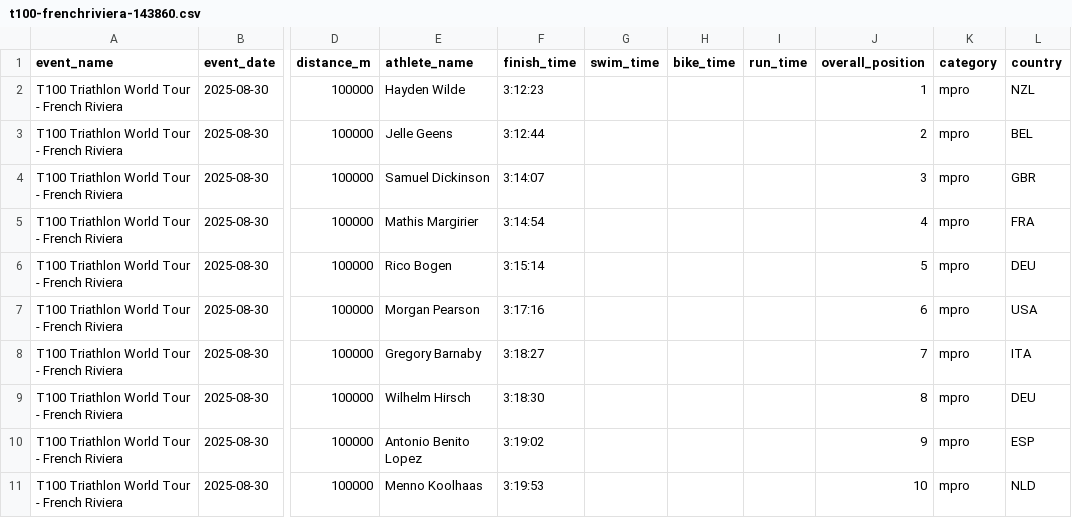
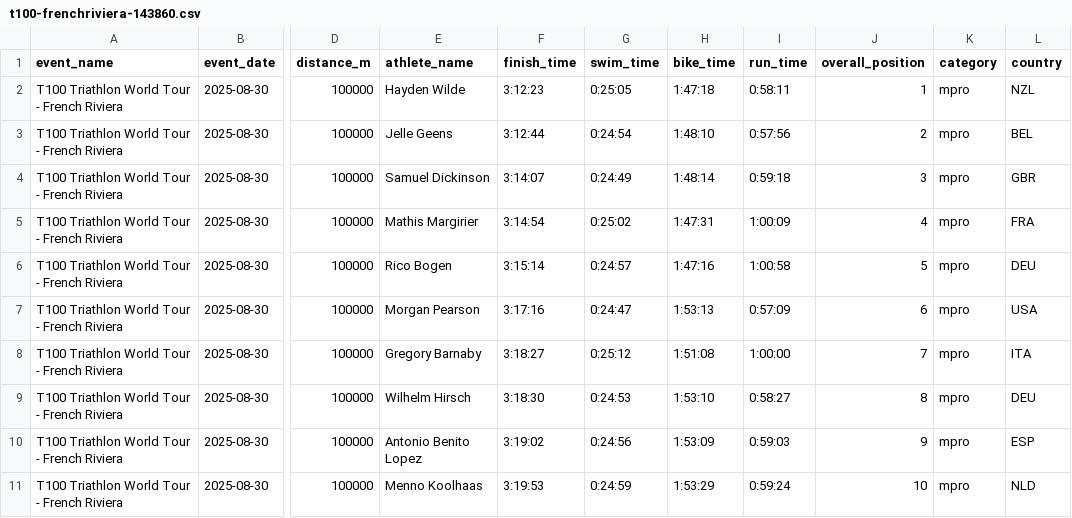
Before and after one commit to breaktapes/breaktapes-dev, a CSV file: data/t100-frenchriviera-143860.csv, drawn as a sheet; only a part is shown, gaps mark what is left out; the diff covers the shown part only; the diff names each change by its address in the sheet, - before the commit and + after, or states it on an @@ line.

```diff
--- a/data/t100-frenchriviera-143860.csv
+++ b/data/t100-frenchriviera-143860.csv
-G2 (swim_time): (empty)
+G2 (swim_time): 0:25:05
-H2 (bike_time): (empty)
+H2 (bike_time): 1:47:18
-I2 (run_time): (empty)
+I2 (run_time): 0:58:11
-G3 (swim_time): (empty)
+G3 (swim_time): 0:24:54
-H3 (bike_time): (empty)
+H3 (bike_time): 1:48:10
-I3 (run_time): (empty)
+I3 (run_time): 0:57:56
-G4 (swim_time): (empty)
+G4 (swim_time): 0:24:49
-H4 (bike_time): (empty)
+H4 (bike_time): 1:48:14
-I4 (run_time): (empty)
+I4 (run_time): 0:59:18
-G5 (swim_time): (empty)
+G5 (swim_time): 0:25:02
-H5 (bike_time): (empty)
+H5 (bike_time): 1:47:31
-I5 (run_time): (empty)
+I5 (run_time): 1:00:09
-G6 (swim_time): (empty)
+G6 (swim_time): 0:24:57
-H6 (bike_time): (empty)
+H6 (bike_time): 1:47:16
-I6 (run_time): (empty)
+I6 (run_time): 1:00:58
-G7 (swim_time): (empty)
+G7 (swim_time): 0:24:47
-H7 (bike_time): (empty)
+H7 (bike_time): 1:53:13
-I7 (run_time): (empty)
+I7 (run_time): 0:57:09
-G8 (swim_time): (empty)
+G8 (swim_time): 0:25:12
-H8 (bike_time): (empty)
+H8 (bike_time): 1:51:08
-I8 (run_time): (empty)
+I8 (run_time): 1:00:00
-G9 (swim_time): (empty)
+G9 (swim_time): 0:24:53
-H9 (bike_time): (empty)
+H9 (bike_time): 1:53:10
-I9 (run_time): (empty)
+I9 (run_time): 0:58:27
-G10 (swim_time): (empty)
+G10 (swim_time): 0:24:56
-H10 (bike_time): (empty)
+H10 (bike_time): 1:53:09
-I10 (run_time): (empty)
+I10 (run_time): 0:59:03
-G11 (swim_time): (empty)
+G11 (swim_time): 0:24:59
-H11 (bike_time): (empty)
+H11 (bike_time): 1:53:29
-I11 (run_time): (empty)
+I11 (run_time): 0:59:24
```
Also changed, not shown: 27 edited cells elsewhere in this file, data/t100-frenchriviera-143829.csv, data/t100-frenchriviera-143861.csv, 23 other files.
